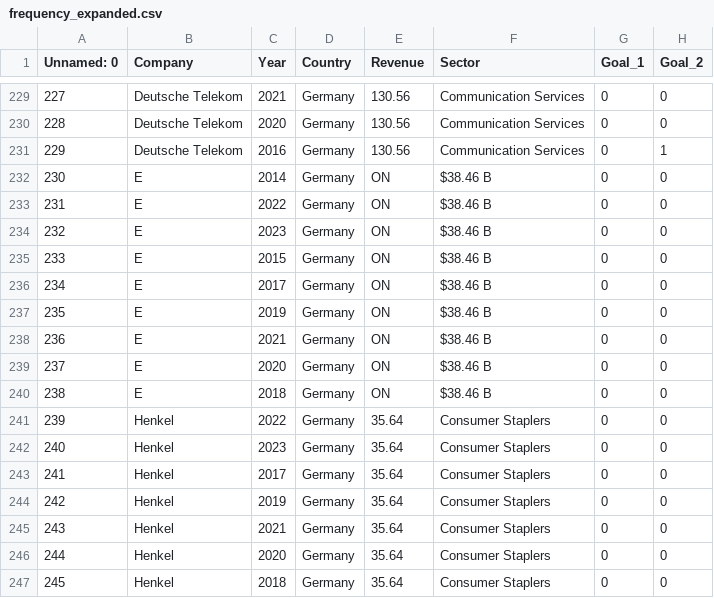
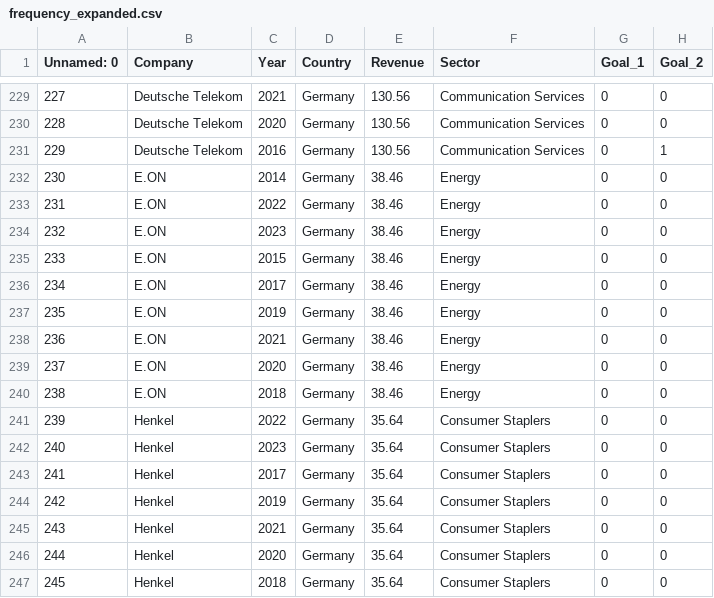
Before and after one commit to kushal-10/Global_AI_SDG_Index, a CSV file: src/results/frequency_expanded.csv, drawn as a sheet; only a part is shown, gaps mark what is left out; the diff names each change by its address in the sheet, - before the commit and + after, or states it on an @@ line.

Commit message:
add by year plots, clean data

```diff
--- a/src/results/frequency_expanded.csv
+++ b/src/results/frequency_expanded.csv
-B232:B240 (Company): E
+B232:B240 (Company): E.ON
-E232:E240 (Revenue): ON
+E232:E240 (Revenue): 38.46
-F232:F240 (Sector): $38.46 B
+F232:F240 (Sector): Energy
```
Also changed, not shown: 3 other files.
